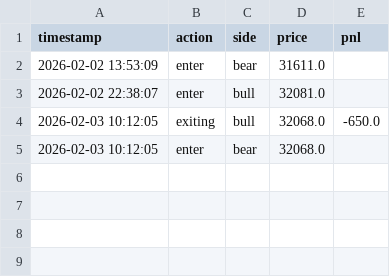
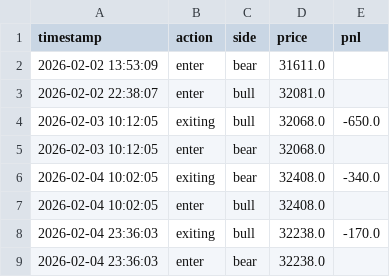
Before and after one commit to liugoldent/monitor, a CSV file: backend-futures-py/tv_doc/h_trade.csv, drawn as a sheet; the diff names each change by its address in the sheet, - before the commit and + after, or states it on an @@ line.

```diff
--- a/backend-futures-py/tv_doc/h_trade.csv
+++ b/backend-futures-py/tv_doc/h_trade.csv
+row 6: 2026-02-04 10:02:05 | exiting | bear | 32408.0 | -340.0
+row 7: 2026-02-04 10:02:05 | enter | bull | 32408.0
+row 8: 2026-02-04 23:36:03 | exiting | bull | 32238.0 | -170.0
+row 9: 2026-02-04 23:36:03 | enter | bear | 32238.0
```
Also changed, not shown: 3 other files.
